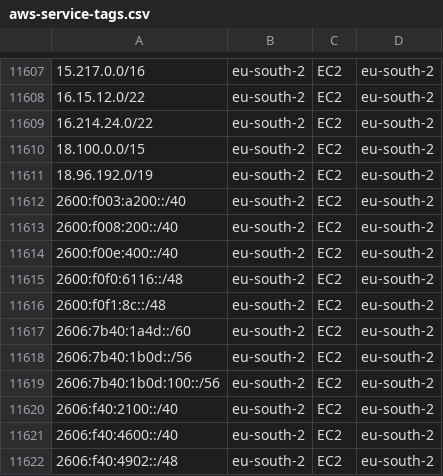
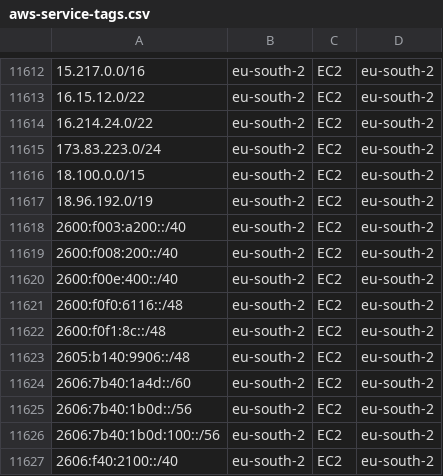
Before and after one commit to KustoKing/known-ip-addresses, a CSV file: cloud-ip-ranges/aws-service-tags.csv, drawn as a sheet; only a part is shown, gaps mark what is left out; the shorter side is filled out with more unchanged rows; the diff covers the shown part only; the diff names each change by its address in the sheet, - before the commit and + after, or states it on an @@ line.

```diff
--- a/cloud-ip-ranges/aws-service-tags.csv
+++ b/cloud-ip-ranges/aws-service-tags.csv
+row 11615: 173.83.223.0/24 | eu-south-2 | EC2 | eu-south-2
+row 11623: 2605:b140:9906::/48 | eu-south-2 | EC2 | eu-south-2
```
Also changed, not shown: 5 added rows elsewhere in this file.
